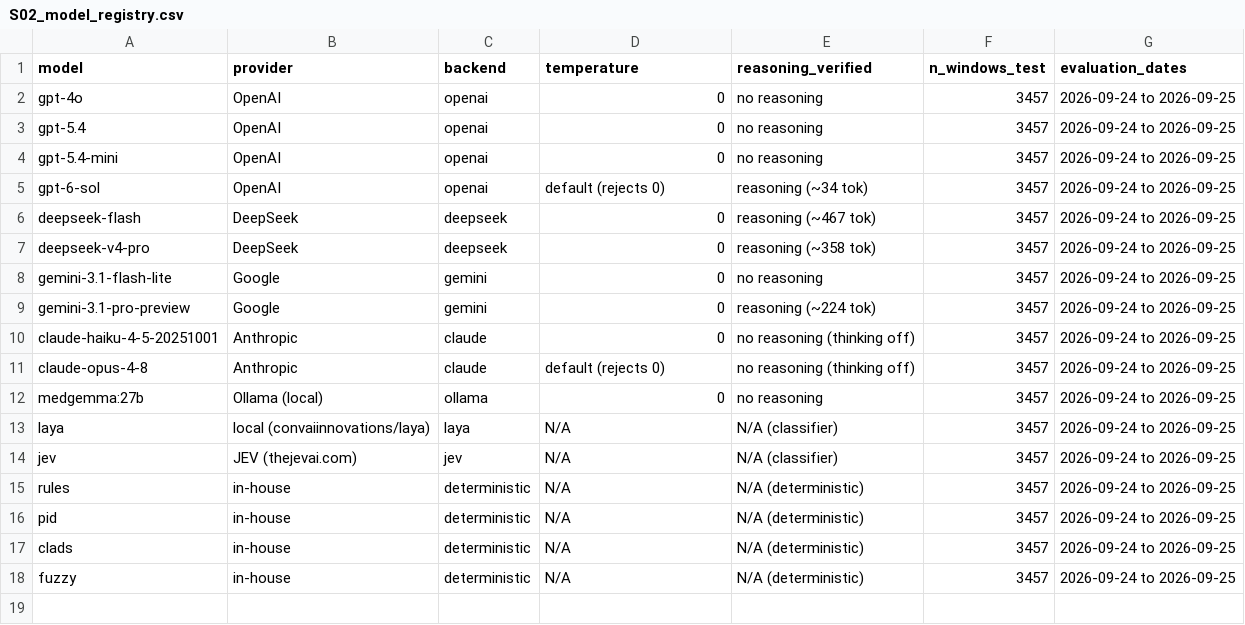
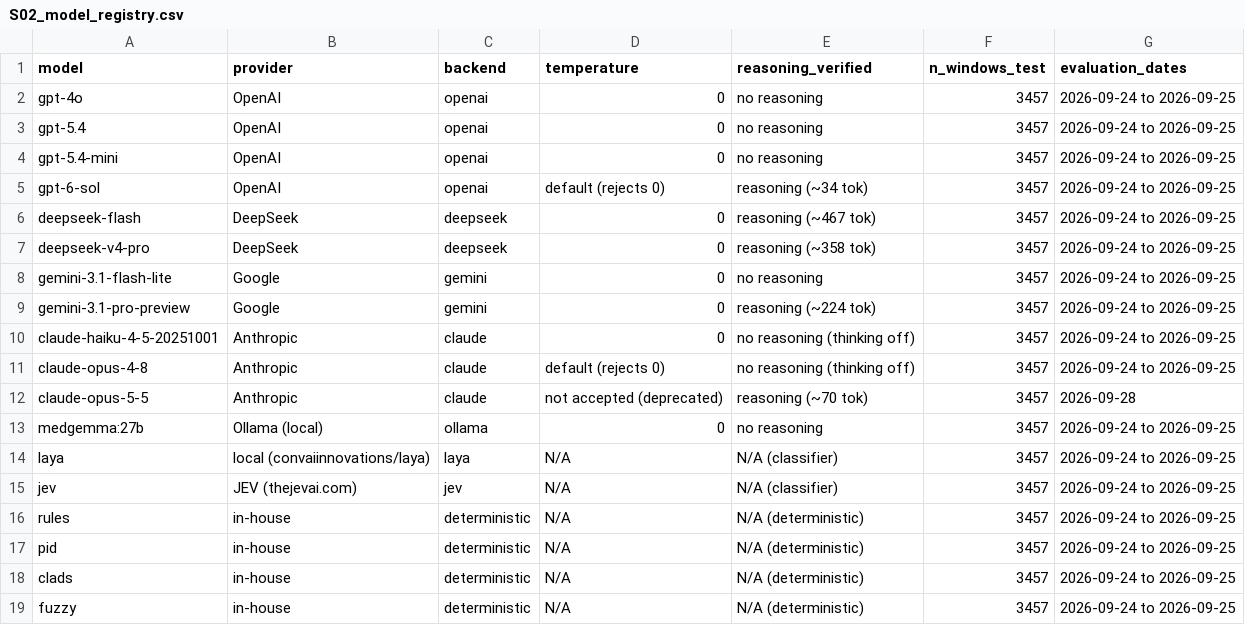
Before and after one commit to ramsestein/AnesLLM_dataset_use, a CSV file: results/supplementary/S02_model_registry.csv, drawn as a sheet; the diff names each change by its address in the sheet, - before the commit and + after, or states it on an @@ line.

```diff
--- a/results/supplementary/S02_model_registry.csv
+++ b/results/supplementary/S02_model_registry.csv
+row 12: claude-opus-5-5 | Anthropic | claude | not accepted (deprecated) | reasoning (~70 tok) | 3457 | 2026-09-28
```
Also changed, not shown: medical_benchmarks_models.csv, results/analysis/bootstrap_ci.csv, 31 other files.
